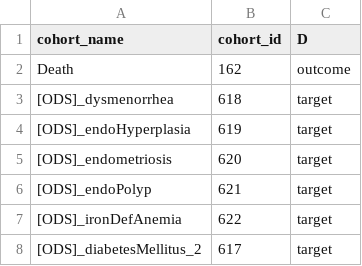
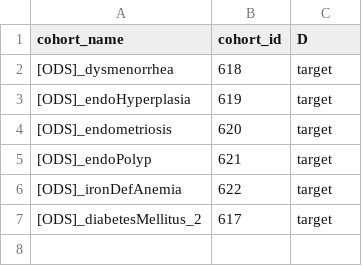
Before and after one commit to OdyOSG/Prometheus-template-package, a CSV file: inst/settings/CohortsToCreate.csv, drawn as a sheet.

```diff
--- a/inst/settings/CohortsToCreate.csv
+++ b/inst/settings/CohortsToCreate.csv
@@ -1,3 +1,2 @@
 "cohort_name","cohort_id","D"
-"Death",162,"outcome"
 "[ODS]_dysmenorrhea",618,"target"
```
Also changed, not shown: 21 other files.
